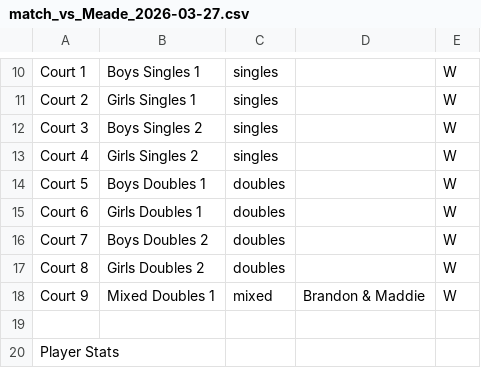
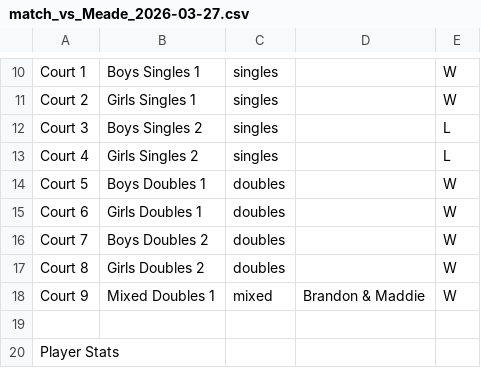
Before and after one commit to RedZoan/tennis-app, a CSV file: matches/match_vs_Meade_2026-03-27.csv, drawn as a sheet; only a part is shown, gaps mark what is left out.

Commit message:
Update match: Meade (2026-03-27)

```diff
--- a/matches/match_vs_Meade_2026-03-27.csv
+++ b/matches/match_vs_Meade_2026-03-27.csv
@@ -11,4 +11,4 @@ Court 1,Boys Singles 1,singles,,W
 Court 2,Girls Singles 1,singles,,W
-Court 3,Boys Singles 2,singles,,W
-Court 4,Girls Singles 2,singles,,W
+Court 3,Boys Singles 2,singles,,L
+Court 4,Girls Singles 2,singles,,L
 Court 5,Boys Doubles 1,doubles,,W
```
